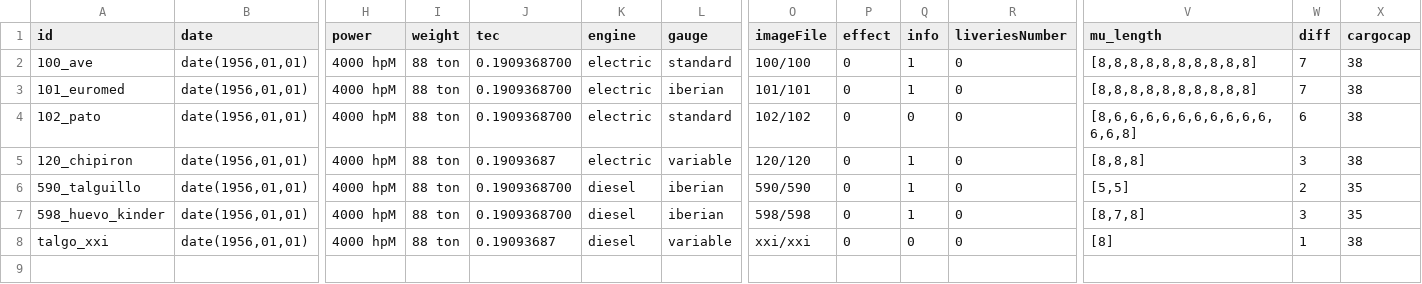
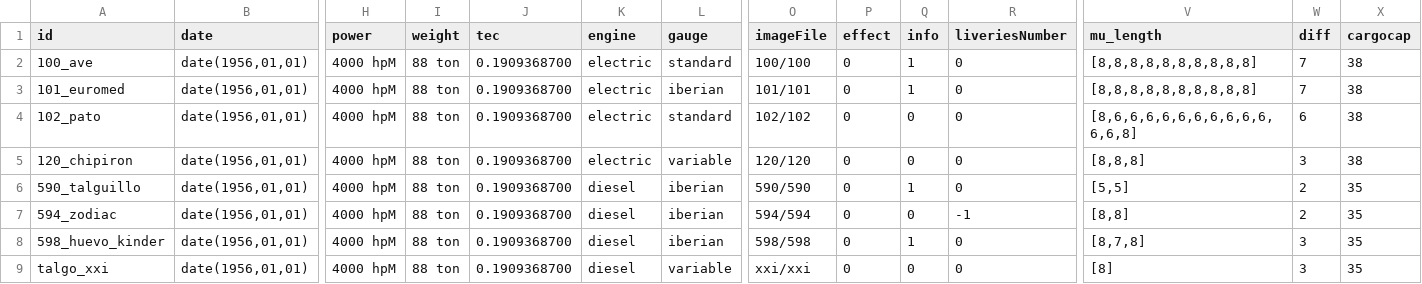
Before and after one commit to spainishset/spainset-engines, a CSV file: src/mu/specs.csv, drawn as a sheet; only a part is shown, gaps mark what is left out; addresses are those after the commit; rows hold the shown columns only; the diff names each change by its address in the sheet, - before the commit and + after, or states it on an @@ line.

Commit message:
Added 594. Templated multiple liveries for MU (working, but needs macro)

```diff
--- a/src/mu/specs.csv
+++ b/src/mu/specs.csv
-J5 (tec): 0.19093687
+J5 (tec): 0.1909368700
-Q5 (info): 1
+Q5 (info): 0
+row 7: 594_zodiac | date(1956,01,01) | 4000 hpM | 88 ton | 0.1909368700 | diesel | iberian | 594/594 | 0 | 0 | -1 | [8,8] | 2 | 35
-J9 (tec): 0.19093687
+J9 (tec): 0.1909368700
-W9 (diff): 1
+W9 (diff): 3
-X9 (cargocap): 38
+X9 (cargocap): 35
```
Also changed, not shown: 10 other files.
